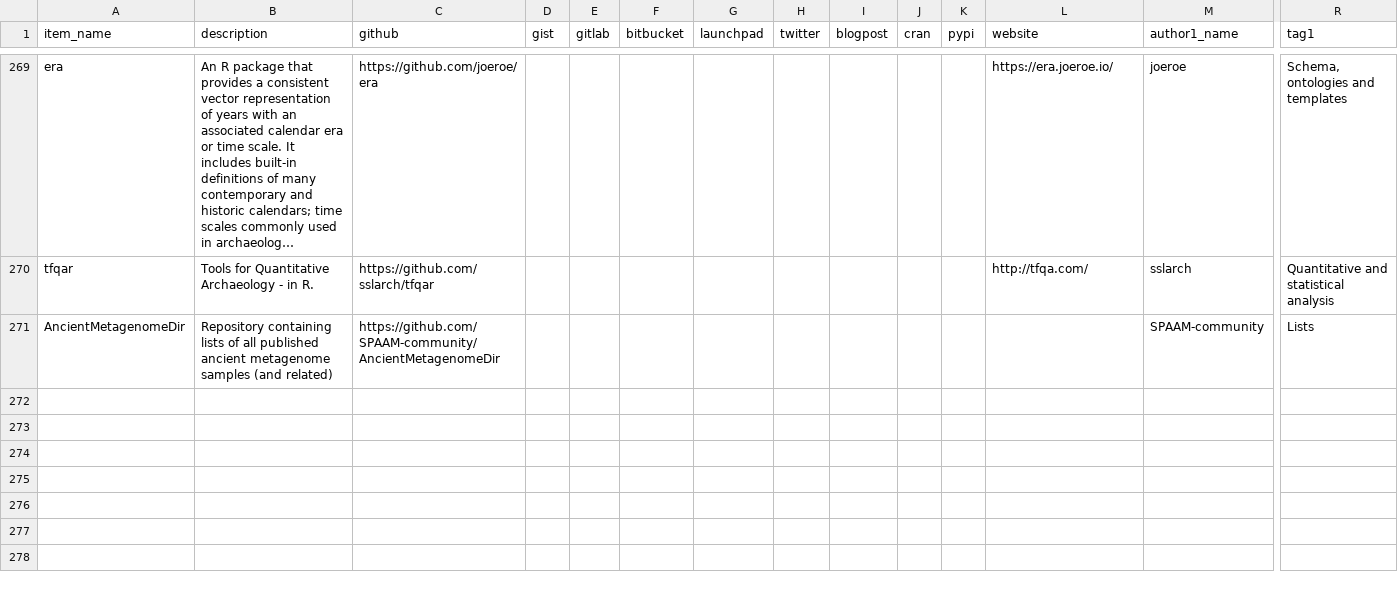
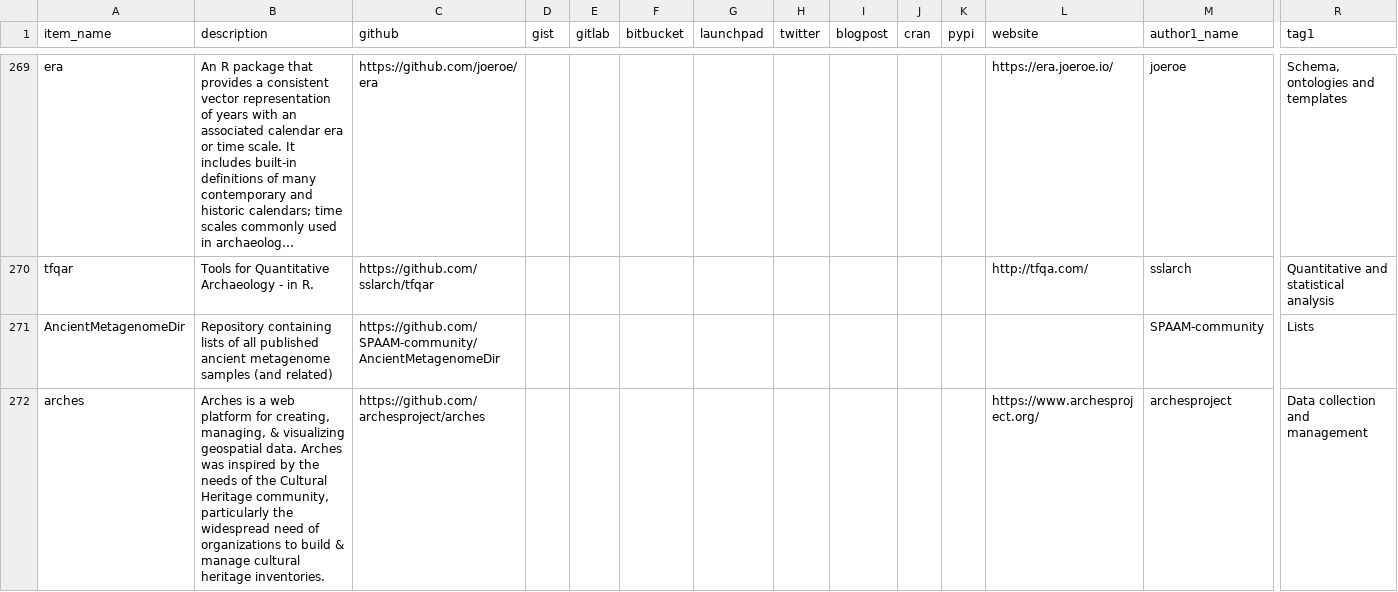
Before and after one commit to zackbatist/open-archaeo, a CSV file: open-archaeo.csv, drawn as a sheet; only a part is shown, gaps mark what is left out; long unchanged cells end in …; rows hold the shown columns only; the diff names each change by its address in the sheet, - before the commit and + after, or states it on an @@ line.

```diff
--- a/open-archaeo.csv
+++ b/open-archaeo.csv
+row 272: arches | Arches is a web platform for creating, managing, & visualizing geospatial data. Arches was inspired by the needs of the Cultural Heritage community, particularly the widespread need of organizations to build & manage cultural heritage inventories. | https://github.com/archesproject/arches |  |  |  |  |  |  |  |  | https://www.archesproject.org/ | archesproject | Data collection and management
```
Also changed, not shown: 3 other files.
